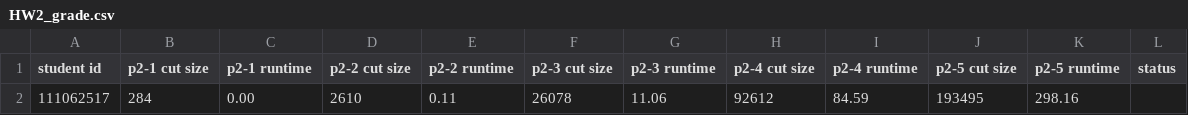
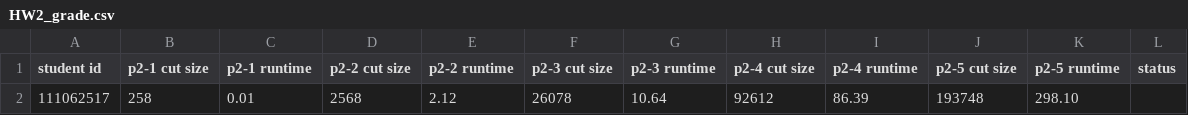
Before and after one commit to jimmy980189/NTHU-CS6135-VLSI-Physical-Design-Automation, a CSV file: HW2-Two-way-Min-cut-Partitioning/HW2_grading/HW2_grade.csv, drawn as a sheet; removed rows and columns are numbered as before the commit, all else as after; the diff names each change by its address in the sheet, - before the commit and + after, or states it on an @@ line.

```diff
--- a/HW2-Two-way-Min-cut-Partitioning/HW2_grading/HW2_grade.csv
+++ b/HW2-Two-way-Min-cut-Partitioning/HW2_grading/HW2_grade.csv
-row 2: 111062517 | 284 | 0.00 | 2610 | 0.11 | 26078 | 11.06 | 92612 | 84.59 | 193495 | 298.16
+row 2: 111062517 | 258 | 0.01 | 2568 | 2.12 | 26078 | 10.64 | 92612 | 86.39 | 193748 | 298.10
```
Also changed, not shown: 20 other files.
